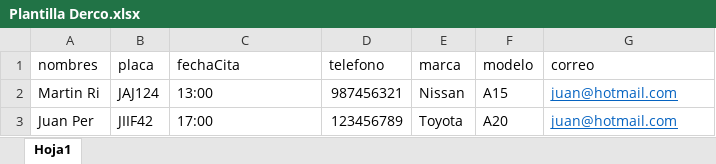
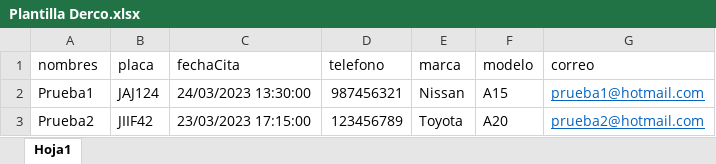
Before and after one commit to SebastianGerardo/derco-proyecto-clon, an Excel workbook: public/documentos/Plantilla Derco.xlsx, sheet Hoja1, drawn as a sheet; values as stored, in another font and other column widths than the file's, no borders; the diff names each change by its address in the sheet, - before the commit and + after, or states it on an @@ line.

Commit message:
DOCUMENTO

```diff
--- a/public/documentos/Plantilla Derco.xlsx (sheet Hoja1)
+++ b/public/documentos/Plantilla Derco.xlsx (sheet Hoja1)
-A2 (nombres): Martin Ri
+A2 (nombres): Prueba1
-C2 (fechaCita): 13:00
+C2 (fechaCita): 24/03/2023 13:30:00
-G2 (correo): juan@hotmail.com
+G2 (correo): prueba1@hotmail.com
-A3 (nombres): Juan Per
+A3 (nombres): Prueba2
-C3 (fechaCita): 17:00
+C3 (fechaCita): 23/03/2023 17:15:00
-G3 (correo): juan@hotmail.com
+G3 (correo): prueba2@hotmail.com
```
